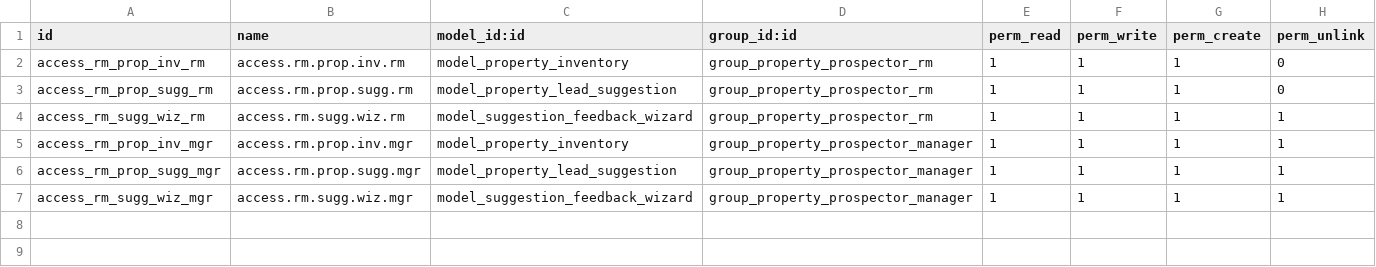
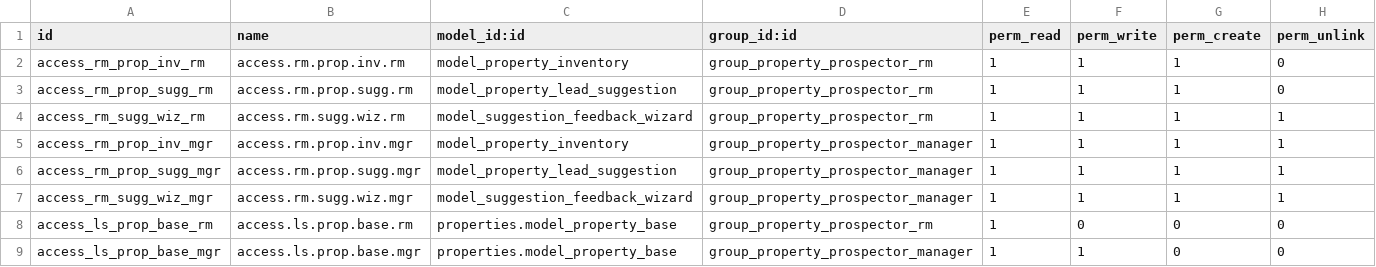
Before and after one commit to Cleardeals/odoo, a CSV file: custom_addons/lead_suggestor/security/ir.model.access.csv, drawn as a sheet; the diff names each change by its address in the sheet, - before the commit and + after, or states it on an @@ line.

Commit message:
CLMAI-363 CLMAI-364 CLMAI-365 CLMAI-366 CLMAI-367 CLMAI-368 CLMAI-369 CLMAI-370 CLMAI-371 CLMAI-372 CLMAI-373 CLMAI-375 CLMAI-376 CLMAI-377 CLMAI-378 CLMAi-379 CLMAI-380 CLMAI-381 CLMAi-382 CLMAI-383 CLMAi-384 CLMAI-385 CLMAI-386 Migrate suggestions to property.base and backfill
Change property.lead.suggestion to link to property.base (property_base_id) instead of property.inventory, move stored suggestion counts and suggestion relationship to property.base, and add a one-time migration/backfill routine. Introduces lead_suggestor.models.property_base_ext (counts, action_backfill_suggestions), a post_init_hook to backfill FK and refresh stored counts, and updates the BQ sync logic, constraints, related fields, and optimizations to use property.base. Updates property.inventory (adds form_no, removes suggestion counts), security (new access rules for property.base), manifests (post_init_hook), and adds migration wizard/views. Tests and related modules/views/controllers were updated accordingly and various logging/SQL improvements and minor formatting fixes were applied.

```diff
--- a/custom_addons/lead_suggestor/security/ir.model.access.csv
+++ b/custom_addons/lead_suggestor/security/ir.model.access.csv
+row 8: access_ls_prop_base_rm | access.ls.prop.base.rm | properties.model_property_base | group_property_prospector_rm | 1 | 0 | 0 | 0
+row 9: access_ls_prop_base_mgr | access.ls.prop.base.mgr | properties.model_property_base | group_property_prospector_manager | 1 | 1 | 0 | 0
```
Also changed, not shown: custom_addons/leads/security/ir.model.access.csv, 49 other files.
